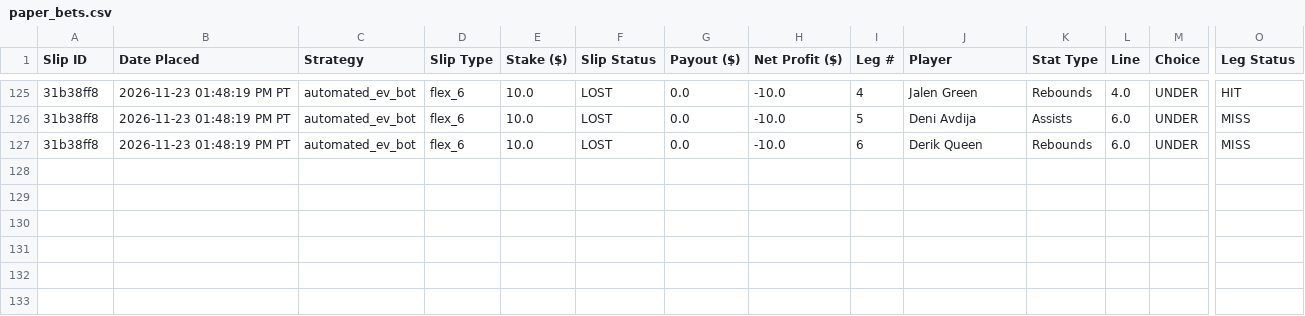
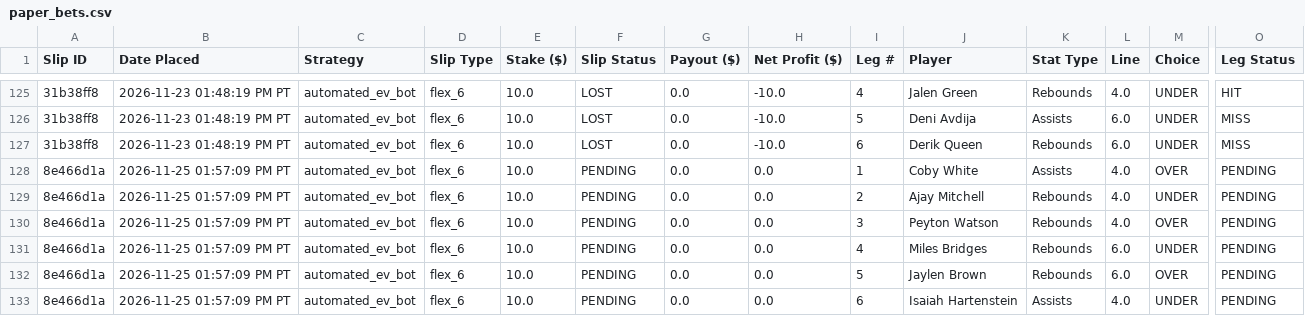
Before and after one commit to akshayarul7/prizepicks-bot, a CSV file: paper_bets.csv, drawn as a sheet; only a part is shown, gaps mark what is left out; rows hold the shown columns only; the diff names each change by its address in the sheet, - before the commit and + after, or states it on an @@ line.

Commit message:
Lock in slips for 2026-11-25

```diff
--- a/paper_bets.csv
+++ b/paper_bets.csv
+row 128: 8e466d1a | 2026-11-25 01:57:09 PM PT | automated_ev_bot | flex_6 | 10.0 | PENDING | 0.0 | 0.0 | 1 | Coby White | Assists | 4.0 | OVER | PENDING
+row 129: 8e466d1a | 2026-11-25 01:57:09 PM PT | automated_ev_bot | flex_6 | 10.0 | PENDING | 0.0 | 0.0 | 2 | Ajay Mitchell | Rebounds | 4.0 | UNDER | PENDING
+row 130: 8e466d1a | 2026-11-25 01:57:09 PM PT | automated_ev_bot | flex_6 | 10.0 | PENDING | 0.0 | 0.0 | 3 | Peyton Watson | Rebounds | 4.0 | OVER | PENDING
+row 131: 8e466d1a | 2026-11-25 01:57:09 PM PT | automated_ev_bot | flex_6 | 10.0 | PENDING | 0.0 | 0.0 | 4 | Miles Bridges | Rebounds | 6.0 | UNDER | PENDING
+row 132: 8e466d1a | 2026-11-25 01:57:09 PM PT | automated_ev_bot | flex_6 | 10.0 | PENDING | 0.0 | 0.0 | 5 | Jaylen Brown | Rebounds | 6.0 | OVER | PENDING
+row 133: 8e466d1a | 2026-11-25 01:57:09 PM PT | automated_ev_bot | flex_6 | 10.0 | PENDING | 0.0 | 0.0 | 6 | Isaiah Hartenstein | Assists | 4.0 | UNDER | PENDING
```
Also changed, not shown: 1 other file.
